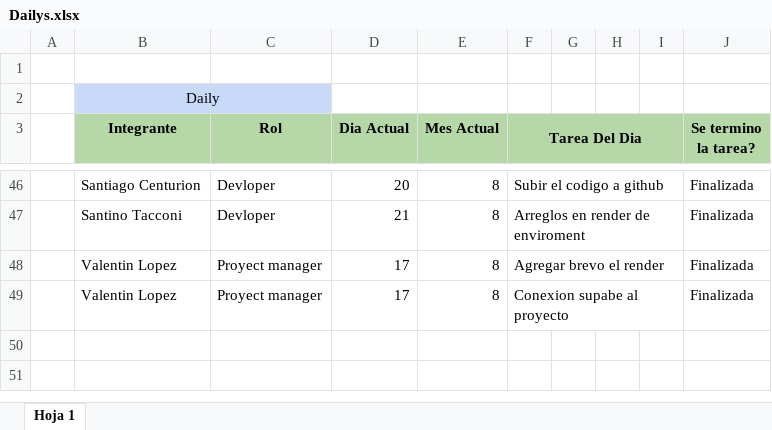
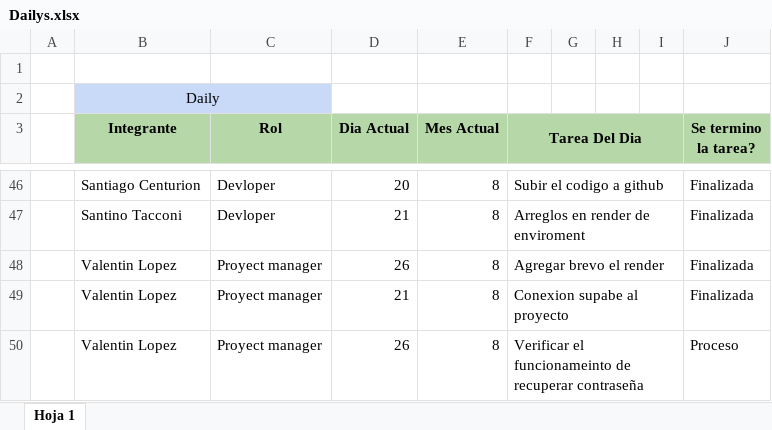
Before and after one commit to lavyiy/Grupo6_Divise-Dolarito-_ESTFA_2026, an Excel workbook: documentación/PRSC/Dailys.xlsx, sheet Hoja 1, drawn as a sheet; only a part is shown, gaps mark what is left out; values as stored, in another font and other column widths than the file's, no borders; the diff names each change by its address in the sheet, - before the commit and + after, or states it on an @@ line.

Commit message:
Add files via upload

```diff
--- a/documentación/PRSC/Dailys.xlsx (sheet Hoja 1)
+++ b/documentación/PRSC/Dailys.xlsx (sheet Hoja 1)
-D48 (Dia Actual): 17
+D48 (Dia Actual): 26
-D49 (Dia Actual): 17
+D49 (Dia Actual): 21
+row 50:  | Valentin Lopez | Proyect manager | 26 | 8 | Verificar el funcionameinto de recuperar contraseña |  |  |  | Proceso
```
